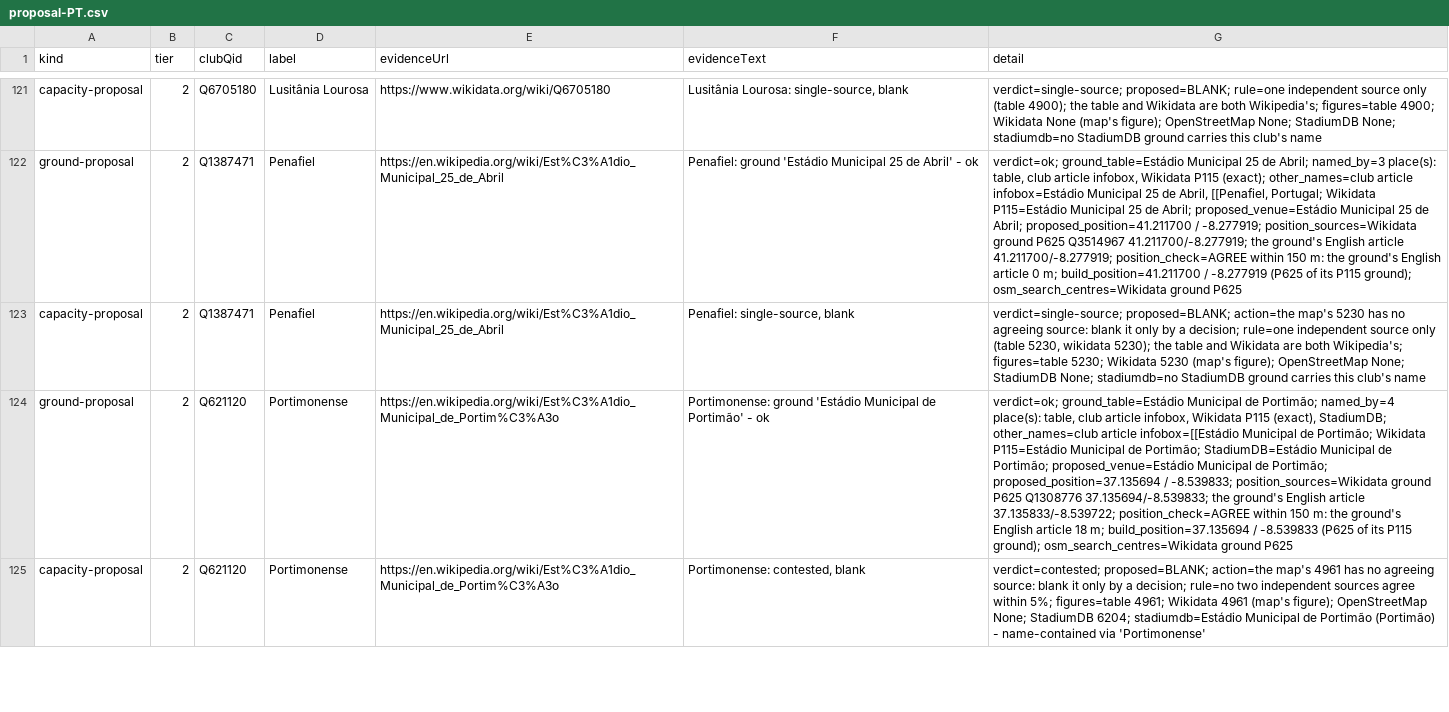
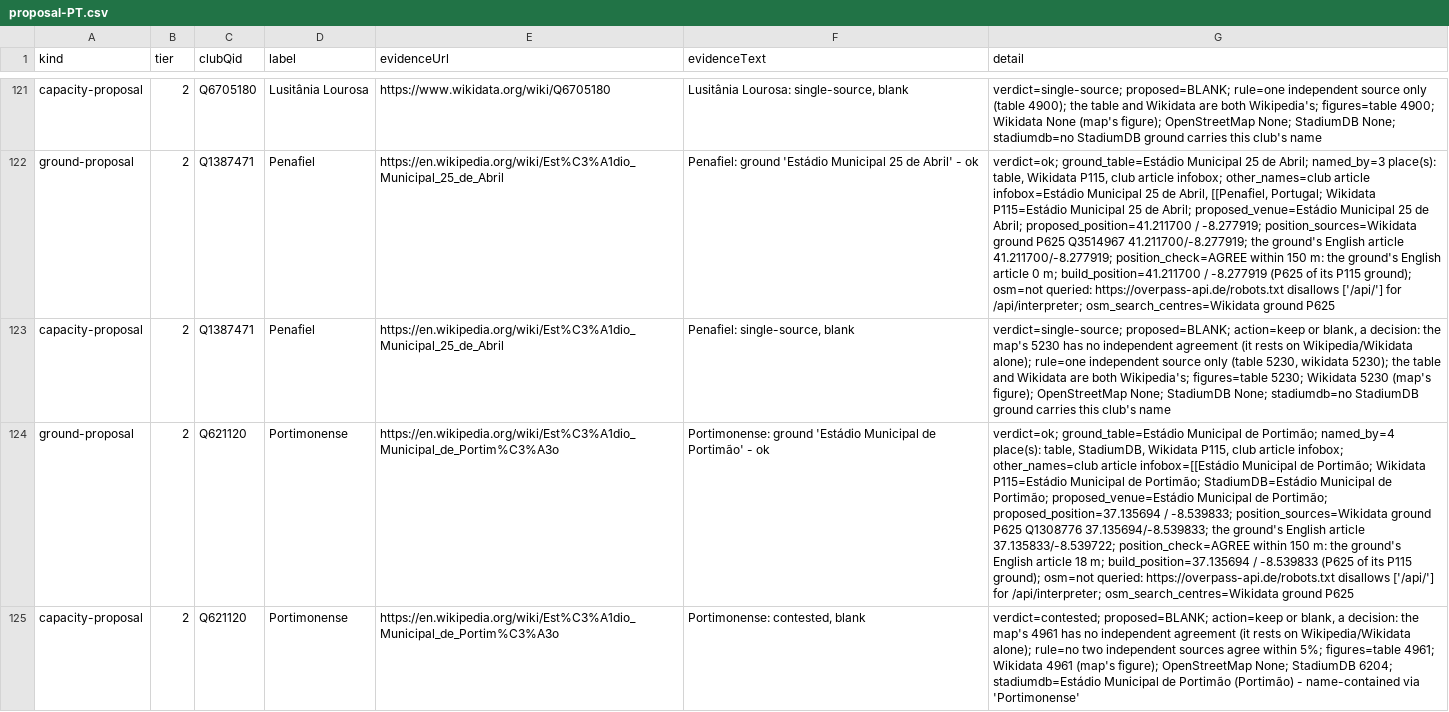
Before and after one commit to AlexGrozavul/Football, a CSV file: data/clubs/proposal-PT.csv, drawn as a sheet; only a part is shown, gaps mark what is left out; the diff covers the shown part only; the diff names each change by its address in the sheet, - before the commit and + after, or states it on an @@ line.

```diff
--- a/data/clubs/proposal-PT.csv
+++ b/data/clubs/proposal-PT.csv
-G122 (detail): …place(s): table, club article infobox, Wikidata P115 (exact); other_names=club article infobox=Estádio Municipal 25 de Abril, [[Penafiel, Portugal; Wikidata P115=Estádio Municipal 25 de Abril; proposed_venue=Estádio Municipal 25 de Abril; proposed_position=41.211700 / -8.277919; position_sources=Wikidata ground P625 Q3514967 41.211700/-8.277919; the ground's English article 41.211700/-8.277919; position_check=AGREE within 150 m: the ground's English article 0 m; build_position=41.211700 / -8.277919 (P625 of its P115 ground); osm_search_centres=Wikidata ground…
+G122 (detail): …place(s): table, Wikidata P115, club article infobox; other_names=club article infobox=Estádio Municipal 25 de Abril, [[Penafiel, Portugal; Wikidata P115=Estádio Municipal 25 de Abril; proposed_venue=Estádio Municipal 25 de Abril; proposed_position=41.211700 / -8.277919; position_sources=Wikidata ground P625 Q3514967 41.211700/-8.277919; the ground's English article 41.211700/-8.277919; position_check=AGREE within 150 m: the ground's English article 0 m; build_position=41.211700 / -8.277919 (P625 of its P115 ground); osm=not queried: https://overpass-api.de/robots.txt disallows ['/api/'] for /api/interpreter; osm_search_centres=Wikidata ground…
-G123 (detail): verdict=single-source; proposed=BLANK; action=the map's 5230 has no agreeing source: blank it only by a decision; rule=one independent…
+G123 (detail): verdict=single-source; proposed=BLANK; action=keep or blank, a decision: the map's 5230 has no independent agreement (it rests on Wikipedia/Wikidata alone); rule=one independent…
-G124 (detail): …place(s): table, club article infobox, Wikidata P115 (exact), StadiumDB; other_names=club article infobox=[[Estádio Municipal de Portimão; Wikidata P115=Estádio Municipal de Portimão; StadiumDB=Estádio Municipal de Portimão; proposed_venue=Estádio Municipal de Portimão; proposed_position=37.135694 / -8.539833; position_sources=Wikidata ground P625 Q1308776 37.135694/-8.539833; the ground's English article 37.135833/-8.539722; position_check=AGREE within 150 m: the ground's English article 18 m; build_position=37.135694 / -8.539833 (P625 of its P115 ground); osm_search_centres=Wikidata ground…
+G124 (detail): …place(s): table, StadiumDB, Wikidata P115, club article infobox; other_names=club article infobox=[[Estádio Municipal de Portimão; Wikidata P115=Estádio Municipal de Portimão; StadiumDB=Estádio Municipal de Portimão; proposed_venue=Estádio Municipal de Portimão; proposed_position=37.135694 / -8.539833; position_sources=Wikidata ground P625 Q1308776 37.135694/-8.539833; the ground's English article 37.135833/-8.539722; position_check=AGREE within 150 m: the ground's English article 18 m; build_position=37.135694 / -8.539833 (P625 of its P115 ground); osm=not queried: https://overpass-api.de/robots.txt disallows ['/api/'] for /api/interpreter; osm_search_centres=Wikidata ground…
-G125 (detail): verdict=contested; proposed=BLANK; action=the map's 4961 has no agreeing source: blank it only by a decision; rule=no two…
+G125 (detail): verdict=contested; proposed=BLANK; action=keep or blank, a decision: the map's 4961 has no independent agreement (it rests on Wikipedia/Wikidata alone); rule=no two…
```
Also changed, not shown: 55 edited cells elsewhere in this file, 1 other file.
